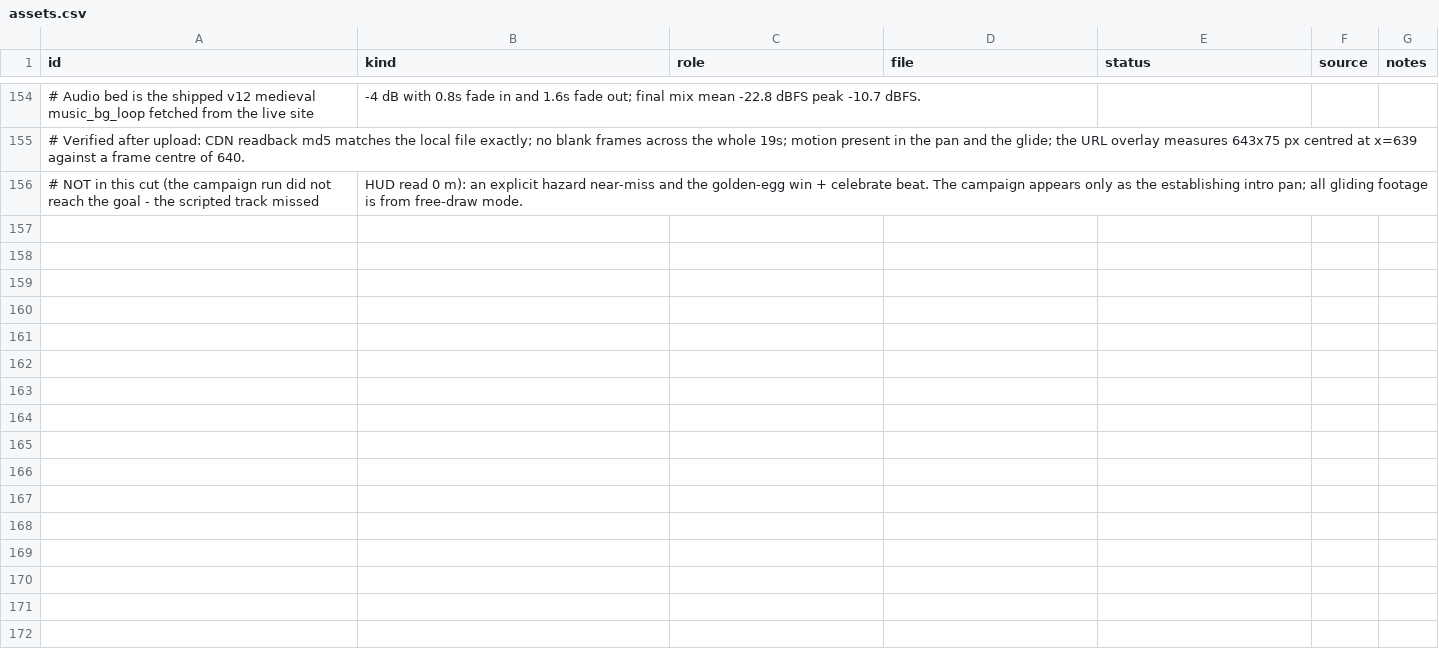
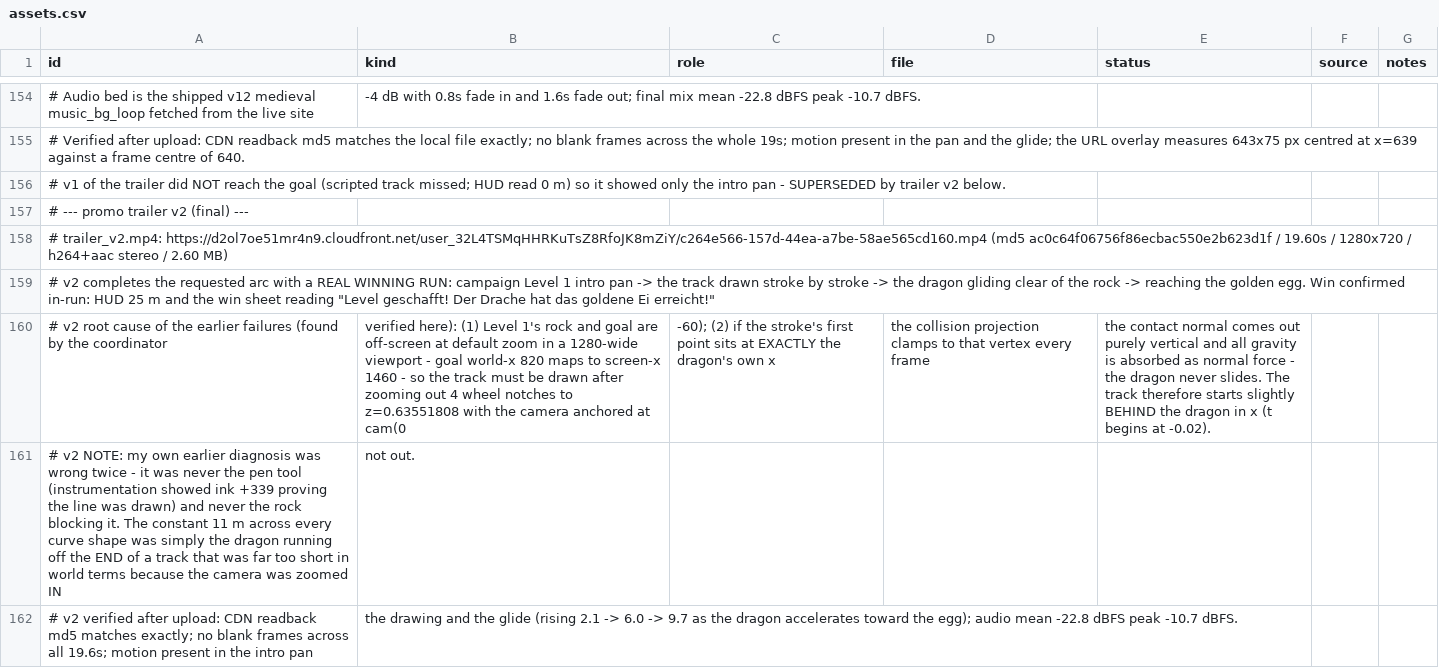
Before and after one commit to 5hitcake/IGautomation, a CSV file: game/design/assets.csv, drawn as a sheet; only a part is shown, gaps mark what is left out; removed rows and columns are numbered as before the commit, all else as after; the diff names each change by its address in the sheet, - before the commit and + after, or states it on an @@ line.

```diff
--- a/game/design/assets.csv
+++ b/game/design/assets.csv
-row 156: # NOT in this cut (the campaign run did not reach the goal - the scripted track missed | HUD read 0 m): an explicit hazard near-miss and the golden-egg win + celebrate beat. The campaign appears only as the establishing intro pan; all gliding footage is from free-draw mode.
+row 156: # v1 of the trailer did NOT reach the goal (scripted track missed; HUD read 0 m) so it showed only the intro pan - SUPERSEDED by trailer v2 below.
+row 157: # --- promo trailer v2 (final) ---
+row 158: # trailer_v2.mp4: https://d2ol7oe51mr4n9.cloudfront.net/user_32L4TSMqHHRKuTsZ8RfoJK8mZiY/c264e566-157d-44ea-a7be-58ae565cd160.mp4 (md5 ac0c64f06756f86ecbac550e2b623d1f / 19.60s / 1280x720 / h264+aac stereo / 2.60 MB)
+row 159: # v2 completes the requested arc with a REAL WINNING RUN: campaign Level 1 intro pan -> the track drawn stroke by stroke -> the dragon gliding clear of the rock -> reaching the golden egg. Win confirmed in-run: HUD 25 m and the win sheet reading "Level geschafft! Der Drache hat das goldene Ei erreicht!"
+row 160: # v2 root cause of the earlier failures (found by the coordinator | verified here): (1) Level 1's rock and goal are off-screen at default zoom in a 1280-wide viewport - goal world-x 820 maps to screen-x 1460 - so the track must be drawn after zooming out 4 wheel notches to z=0.63551808 with the camera anchored at cam(0 | -60); (2) if the stroke's first point sits at EXACTLY the dragon's own x | the collision projection clamps to that vertex every frame | the contact normal comes out purely vertical and all gravity is absorbed as normal force - the dragon never slides. The track therefore starts slightly BEHIND the dragon in x (t begins at -0.02).
+row 161: # v2 NOTE: my own earlier diagnosis was wrong twice - it was never the pen tool (instrumentation showed ink +339 proving the line was drawn) and never the rock blocking it. The constant 11 m across every curve shape was simply the dragon running off the END of a track that was far too short in world terms because the camera was zoomed IN | not out.
+row 162: # v2 verified after upload: CDN readback md5 matches exactly; no blank frames across all 19.6s; motion present in the intro pan | the drawing and the glide (rising 2.1 -> 6.0 -> 9.7 as the dragon accelerates toward the egg); audio mean -22.8 dBFS peak -10.7 dBFS.
```
